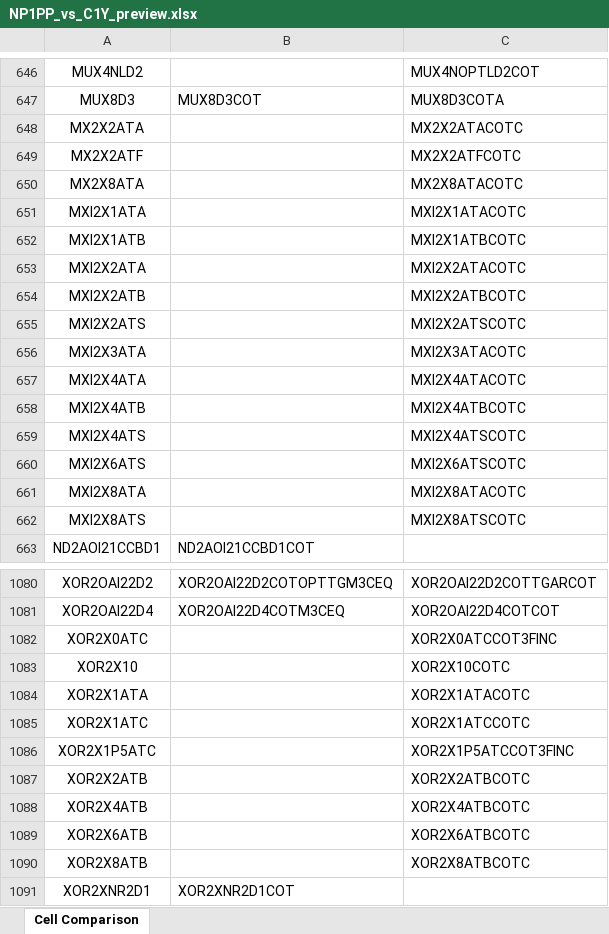
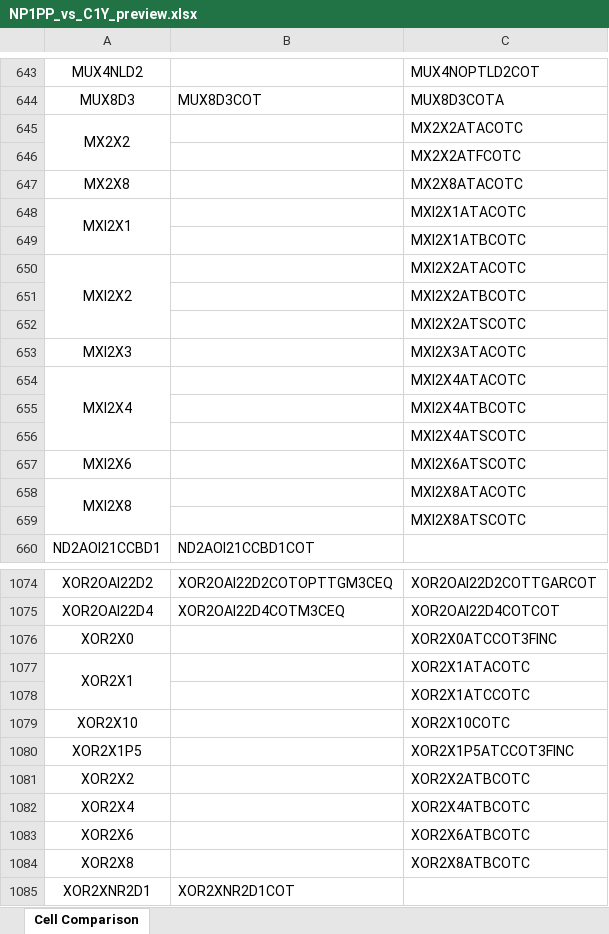
Before and after one commit to EsaLongs/lib-cell-compare, an Excel workbook: preview/NP1PP_vs_C1Y_preview.xlsx, sheet Cell Comparison, drawn as a sheet; only a part is shown, gaps mark what is left out; values as stored, in another font and other column widths than the file's, no borders; removed rows and columns are numbered as before the commit, all else as after; the diff covers the shown part only; the diff names each change by its address in the sheet, - before the commit and + after, or states it on an @@ line.

```diff
--- a/preview/NP1PP_vs_C1Y_preview.xlsx (sheet Cell Comparison)
+++ b/preview/NP1PP_vs_C1Y_preview.xlsx (sheet Cell Comparison)
-A645: MX2X2ATA
+A645: MX2X2
+A645:A646 merged
-A646: MX2X2ATF
+A646: (empty)
-A647: MX2X8ATA
+A647: MX2X8
-A648: MXI2X1ATA
+A648: MXI2X1
+A648:A649 merged
-A649: MXI2X1ATB
+A649: (empty)
-A650: MXI2X2ATA
+A650: MXI2X2
+A650:A652 merged
-A651: MXI2X2ATB
+A651: (empty)
-A652: MXI2X2ATS
+A652: (empty)
-A653: MXI2X3ATA
+A653: MXI2X3
-A654: MXI2X4ATA
+A654: MXI2X4
+A654:A656 merged
-A655: MXI2X4ATB
+A655: (empty)
-A656: MXI2X4ATS
+A656: (empty)
-A657: MXI2X6ATS
+A657: MXI2X6
-A658: MXI2X8ATA
+A658: MXI2X8
+A658:A659 merged
-A659: MXI2X8ATS
+A659: (empty)
-A1076: XOR2X0ATC
+A1076: XOR2X0
+row 1077: XOR2X1 |  | XOR2X1ATACOTC
+row 1078:  |  | XOR2X1ATCCOTC
-row 1084: XOR2X1ATA |  | XOR2X1ATACOTC
-row 1085: XOR2X1ATC |  | XOR2X1ATCCOTC
-A1080: XOR2X1P5ATC
+A1080: XOR2X1P5
-A1081: XOR2X2ATB
+A1081: XOR2X2
-A1082: XOR2X4ATB
+A1082: XOR2X4
-A1083: XOR2X6ATB
+A1083: XOR2X6
-A1084: XOR2X8ATB
+A1084: XOR2X8
```
Also changed, not shown: 17 added rows, 23 removed rows, 2 moved rows, 162 edited cells and merged cells elsewhere in this sheet, 2 other files.
